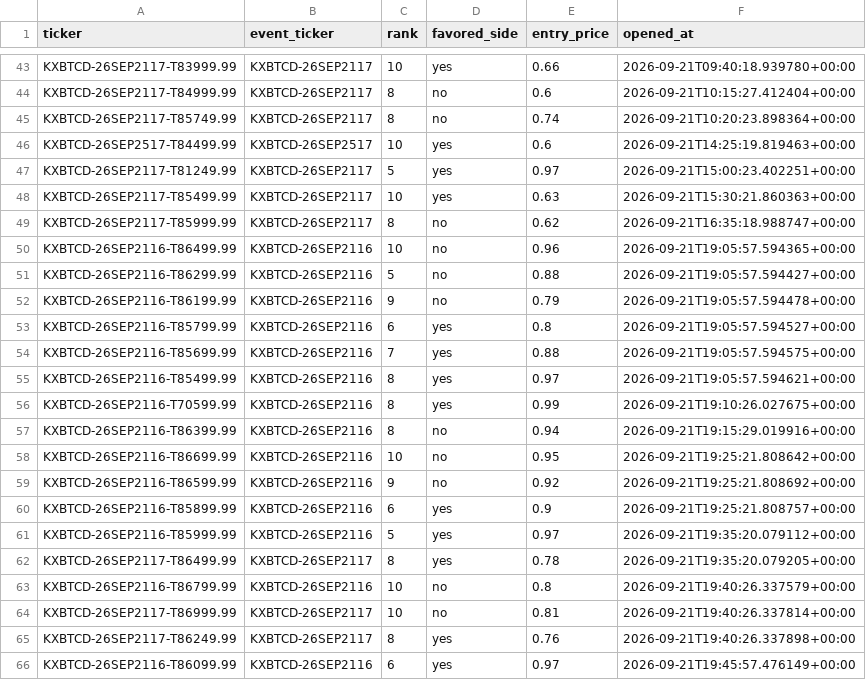
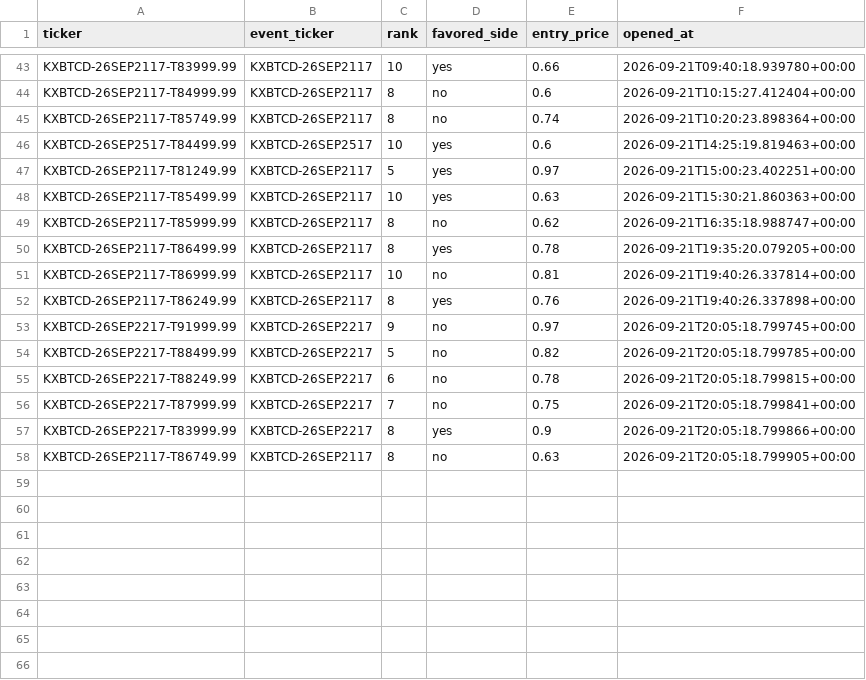
Before and after one commit to Prinxe-crypto/kxbtcd-midrank-bot, a CSV file: open_positions.csv, drawn as a sheet; only a part is shown, gaps mark what is left out; removed rows and columns are numbered as before the commit, all else as after; the diff names each change by its address in the sheet, - before the commit and + after, or states it on an @@ line.

```diff
--- a/open_positions.csv
+++ b/open_positions.csv
-row 50: KXBTCD-26SEP2116-T86499.99 | KXBTCD-26SEP2116 | 10 | no | 0.96 | 2026-09-21T19:05:57.594365+00:00
-row 51: KXBTCD-26SEP2116-T86299.99 | KXBTCD-26SEP2116 | 5 | no | 0.88 | 2026-09-21T19:05:57.594427+00:00
-row 52: KXBTCD-26SEP2116-T86199.99 | KXBTCD-26SEP2116 | 9 | no | 0.79 | 2026-09-21T19:05:57.594478+00:00
-row 53: KXBTCD-26SEP2116-T85799.99 | KXBTCD-26SEP2116 | 6 | yes | 0.8 | 2026-09-21T19:05:57.594527+00:00
-row 54: KXBTCD-26SEP2116-T85699.99 | KXBTCD-26SEP2116 | 7 | yes | 0.88 | 2026-09-21T19:05:57.594575+00:00
-row 55: KXBTCD-26SEP2116-T85499.99 | KXBTCD-26SEP2116 | 8 | yes | 0.97 | 2026-09-21T19:05:57.594621+00:00
-row 56: KXBTCD-26SEP2116-T70599.99 | KXBTCD-26SEP2116 | 8 | yes | 0.99 | 2026-09-21T19:10:26.027675+00:00
-row 57: KXBTCD-26SEP2116-T86399.99 | KXBTCD-26SEP2116 | 8 | no | 0.94 | 2026-09-21T19:15:29.019916+00:00
-row 58: KXBTCD-26SEP2116-T86699.99 | KXBTCD-26SEP2116 | 10 | no | 0.95 | 2026-09-21T19:25:21.808642+00:00
-row 59: KXBTCD-26SEP2116-T86599.99 | KXBTCD-26SEP2116 | 9 | no | 0.92 | 2026-09-21T19:25:21.808692+00:00
-row 60: KXBTCD-26SEP2116-T85899.99 | KXBTCD-26SEP2116 | 6 | yes | 0.9 | 2026-09-21T19:25:21.808757+00:00
-row 61: KXBTCD-26SEP2116-T85999.99 | KXBTCD-26SEP2116 | 5 | yes | 0.97 | 2026-09-21T19:35:20.079112+00:00
-row 63: KXBTCD-26SEP2116-T86799.99 | KXBTCD-26SEP2116 | 10 | no | 0.8 | 2026-09-21T19:40:26.337579+00:00
-row 66: KXBTCD-26SEP2116-T86099.99 | KXBTCD-26SEP2116 | 6 | yes | 0.97 | 2026-09-21T19:45:57.476149+00:00
+row 53: KXBTCD-26SEP2217-T91999.99 | KXBTCD-26SEP2217 | 9 | no | 0.97 | 2026-09-21T20:05:18.799745+00:00
+row 54: KXBTCD-26SEP2217-T88499.99 | KXBTCD-26SEP2217 | 5 | no | 0.82 | 2026-09-21T20:05:18.799785+00:00
+row 55: KXBTCD-26SEP2217-T88249.99 | KXBTCD-26SEP2217 | 6 | no | 0.78 | 2026-09-21T20:05:18.799815+00:00
+row 56: KXBTCD-26SEP2217-T87999.99 | KXBTCD-26SEP2217 | 7 | no | 0.75 | 2026-09-21T20:05:18.799841+00:00
+row 57: KXBTCD-26SEP2217-T83999.99 | KXBTCD-26SEP2217 | 8 | yes | 0.9 | 2026-09-21T20:05:18.799866+00:00
+row 58: KXBTCD-26SEP2117-T86749.99 | KXBTCD-26SEP2117 | 8 | no | 0.63 | 2026-09-21T20:05:18.799905+00:00
```
Also changed, not shown: closed_positions.csv.
